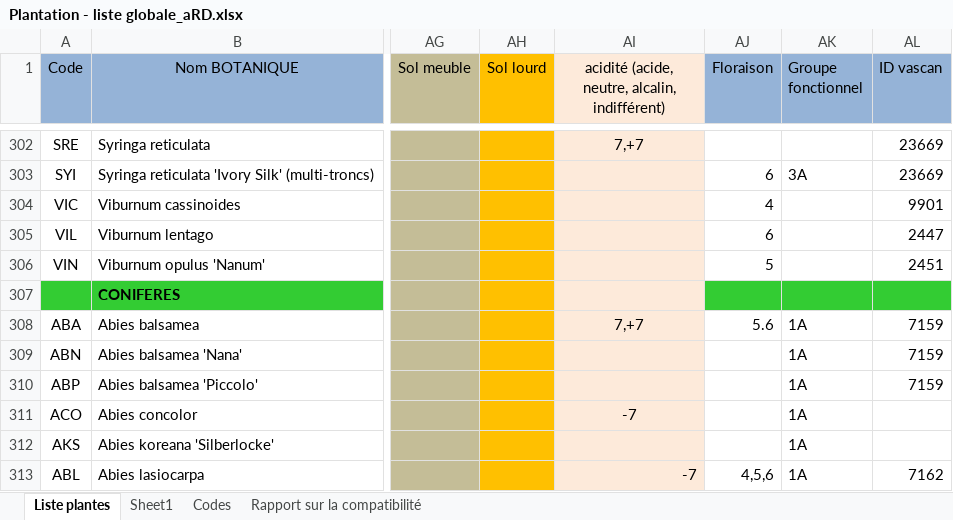
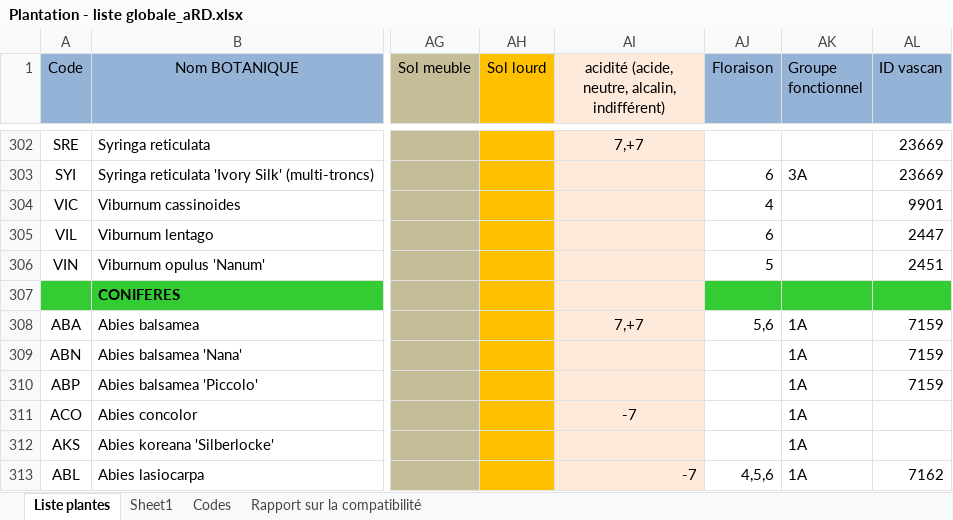
Before and after one commit to droda59/plantwise.api, an Excel workbook: src/data/Plantation - liste globale_aRD.xlsx, sheet Liste plantes, drawn as a sheet; only a part is shown, gaps mark what is left out; values as stored, in another font and other column widths than the file's, no borders; the diff names each change by its address in the sheet, - before the commit and + after, or states it on an @@ line.

```diff
--- a/src/data/Plantation - liste globale_aRD.xlsx (sheet Liste plantes)
+++ b/src/data/Plantation - liste globale_aRD.xlsx (sheet Liste plantes)
-AJ308 (Floraison): 5.6
+AJ308 (Floraison): 5,6
```
Also changed, not shown: 12 other files.
